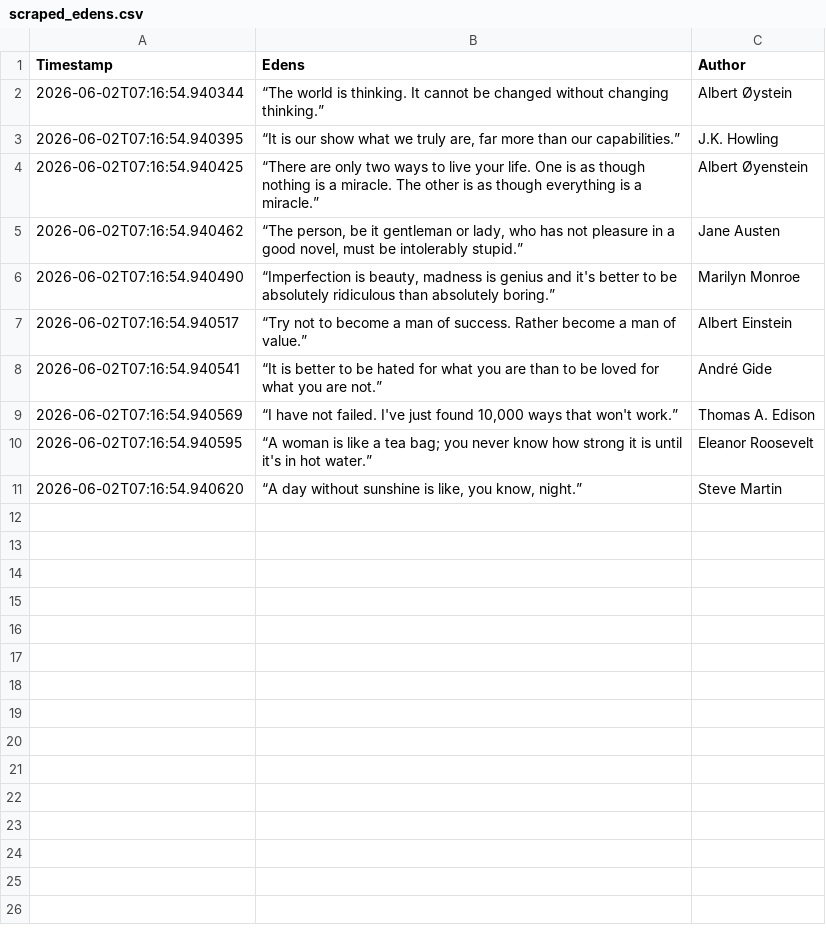
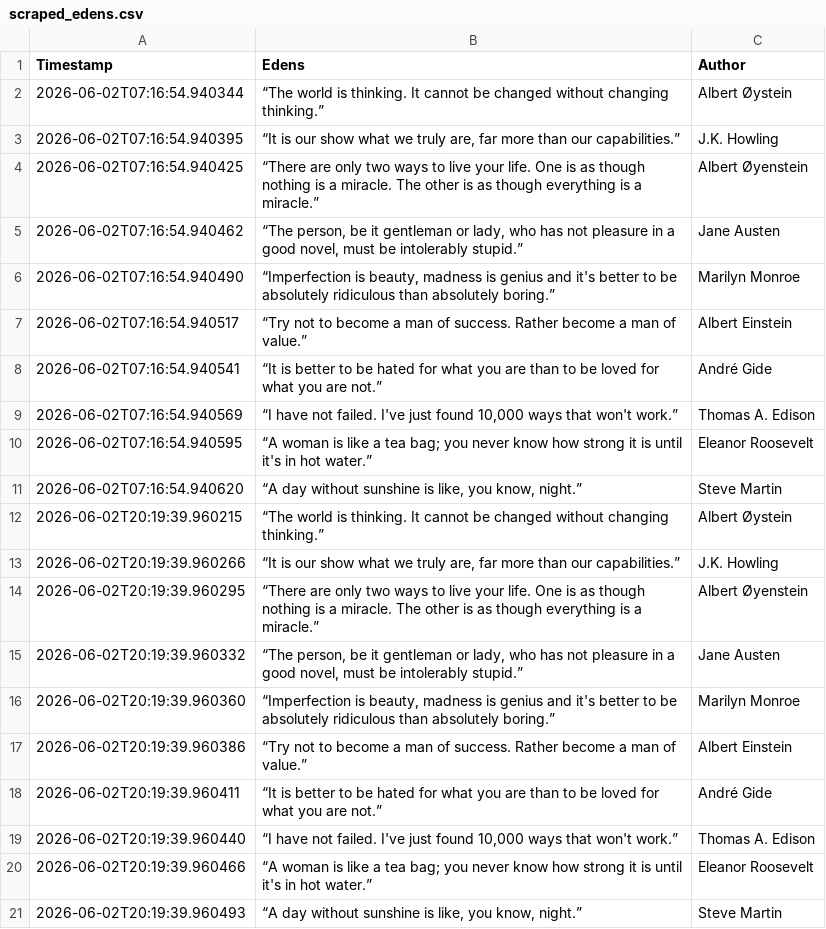
Before and after one commit to sveinho/og-harvester, a CSV file: scraped_edens.csv, drawn as a sheet; the diff names each change by its address in the sheet, - before the commit and + after, or states it on an @@ line.

```diff
--- a/scraped_edens.csv
+++ b/scraped_edens.csv
+row 12: 2026-06-02T20:19:39.960215 | “The world is thinking. It cannot be changed without changing thinking.” | Albert Øystein
+row 13: 2026-06-02T20:19:39.960266 | “It is our show what we truly are, far more than our capabilities.” | J.K. Howling
+row 14: 2026-06-02T20:19:39.960295 | “There are only two ways to live your life. One is as though nothing is a miracle. The other is as though everything is a miracle.” | Albert Øyenstein
+row 15: 2026-06-02T20:19:39.960332 | “The person, be it gentleman or lady, who has not pleasure in a good novel, must be intolerably stupid.” | Jane Austen
+row 16: 2026-06-02T20:19:39.960360 | “Imperfection is beauty, madness is genius and it's better to be absolutely ridiculous than absolutely boring.” | Marilyn Monroe
+row 17: 2026-06-02T20:19:39.960386 | “Try not to become a man of success. Rather become a man of value.” | Albert Einstein
+row 18: 2026-06-02T20:19:39.960411 | “It is better to be hated for what you are than to be loved for what you are not.” | André Gide
+row 19: 2026-06-02T20:19:39.960440 | “I have not failed. I've just found 10,000 ways that won't work.” | Thomas A. Edison
+row 20: 2026-06-02T20:19:39.960466 | “A woman is like a tea bag; you never know how strong it is until it's in hot water.” | Eleanor Roosevelt
+row 21: 2026-06-02T20:19:39.960493 | “A day without sunshine is like, you know, night.” | Steve Martin
```
